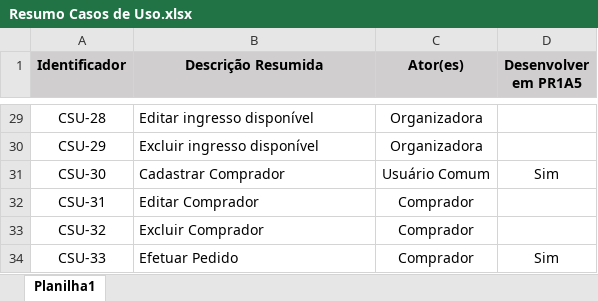
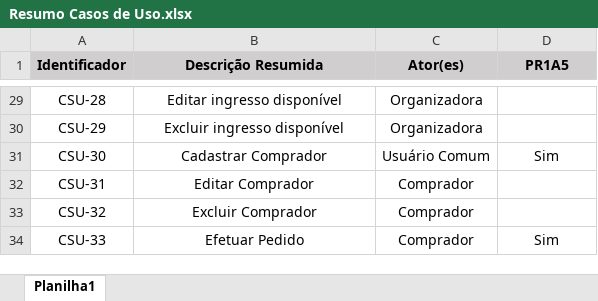
Before and after one commit to heltonricardo/ingressoja-api, an Excel workbook: files/Casos de Uso/Resumo Casos de Uso.xlsx, sheet Planilha1, drawn as a sheet; only a part is shown, gaps mark what is left out; values as stored, in another font and other column widths than the file's, no borders; the diff covers the shown part only; the diff names each change by its address in the sheet, - before the commit and + after, or states it on an @@ line.

```diff
--- a/files/Casos de Uso/Resumo Casos de Uso.xlsx (sheet Planilha1)
+++ b/files/Casos de Uso/Resumo Casos de Uso.xlsx (sheet Planilha1)
-D1: Desenvolver em PR1A5
+D1: PR1A5
-B29:B34 alignment: left
+B29:B34 alignment: center
```
Also changed, not shown: 9 edited cells and cell formats elsewhere in this sheet.
